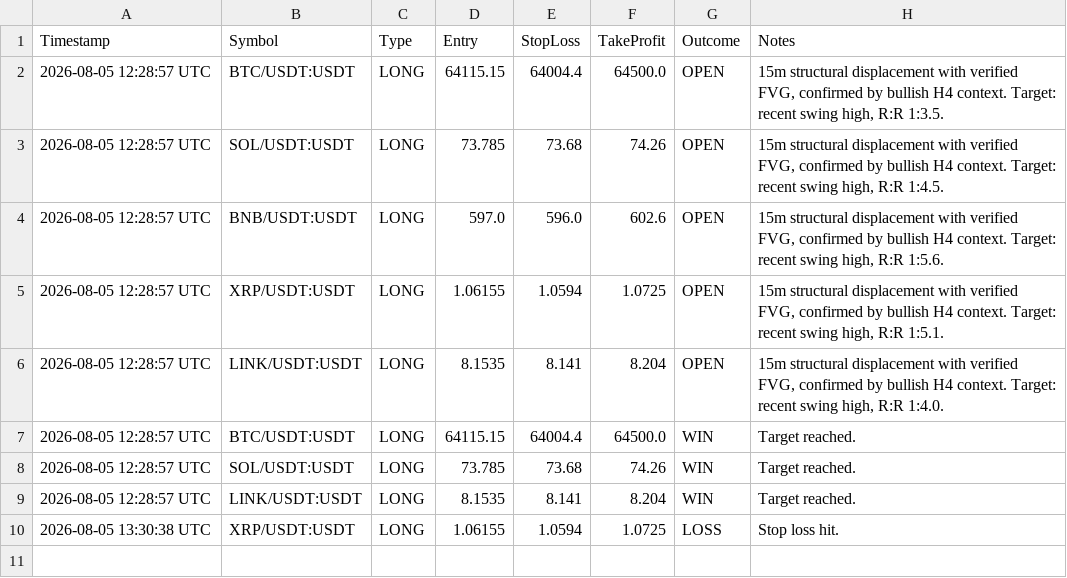
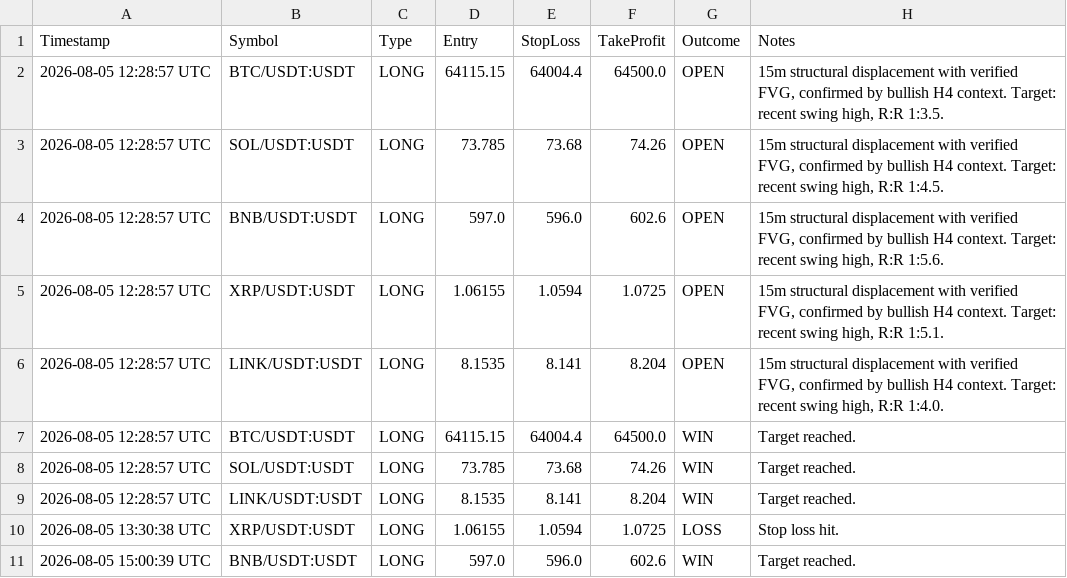
Before and after one commit to Albertson256323/ict-desk, a CSV file: trading_journal.csv, drawn as a sheet.

```diff
--- a/trading_journal.csv
+++ b/trading_journal.csv
@@ -10 +10,2 @@ Timestamp,Symbol,Type,Entry,StopLoss,TakeProfit,Outcome,Notes
 2026-08-05 13:30:38 UTC,XRP/USDT:USDT,LONG,1.06155,1.0594,1.0725,LOSS,Stop loss hit.
+2026-08-05 15:00:39 UTC,BNB/USDT:USDT,LONG,597.0,596.0,602.6,WIN,Target reached.
```
Also changed, not shown: 2 other files.
